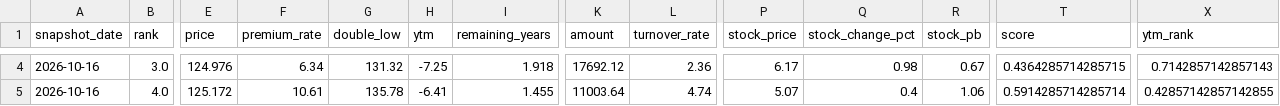
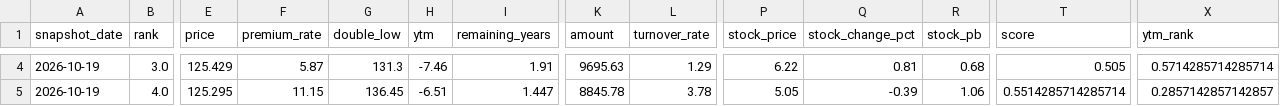
Before and after one commit to qsbkwlt-sketch/stock-monitor, a CSV file: cb_factor_output/cb_factor_candidates.csv, drawn as a sheet; only a part is shown, gaps mark what is left out; the diff covers the shown part only; the diff names each change by its address in the sheet, - before the commit and + after, or states it on an @@ line.

```diff
--- a/cb_factor_output/cb_factor_candidates.csv
+++ b/cb_factor_output/cb_factor_candidates.csv
-A4:A5 (snapshot_date): 2026-10-16
+A4:A5 (snapshot_date): 2026-10-19
-E4 (price): 124.976
+E4 (price): 125.429
-F4 (premium_rate): 6.34
+F4 (premium_rate): 5.87
-G4 (double_low): 131.32
+G4 (double_low): 131.3
-H4 (ytm): -7.25
+H4 (ytm): -7.46
-I4 (remaining_years): 1.918
+I4 (remaining_years): 1.91
-K4 (amount): 17692.12
+K4 (amount): 9695.63
-L4 (turnover_rate): 2.36
+L4 (turnover_rate): 1.29
-P4 (stock_price): 6.17
+P4 (stock_price): 6.22
-Q4 (stock_change_pct): 0.98
+Q4 (stock_change_pct): 0.81
-R4 (stock_pb): 0.67
+R4 (stock_pb): 0.68
-T4 (score): 0.4364285714285715
+T4 (score): 0.505
-X4 (ytm_rank): 0.7142857142857143
+X4 (ytm_rank): 0.5714285714285714
-E5 (price): 125.172
+E5 (price): 125.295
-F5 (premium_rate): 10.61
+F5 (premium_rate): 11.15
-G5 (double_low): 135.78
+G5 (double_low): 136.45
-H5 (ytm): -6.41
+H5 (ytm): -6.51
-I5 (remaining_years): 1.455
+I5 (remaining_years): 1.447
-K5 (amount): 11003.64
+K5 (amount): 8845.78
-L5 (turnover_rate): 4.74
+L5 (turnover_rate): 3.78
-P5 (stock_price): 5.07
+P5 (stock_price): 5.05
-Q5 (stock_change_pct): 0.4
+Q5 (stock_change_pct): -0.39
-T5 (score): 0.5914285714285714
+T5 (score): 0.5514285714285714
-X5 (ytm_rank): 0.42857142857142855
+X5 (ytm_rank): 0.2857142857142857
```
Also changed, not shown: 80 edited cells elsewhere in this file, cb_factor_signal_output/cb_daily_signals.csv, cb_factor_signal_output/cb_target_portfolio.csv, 3 other files.
